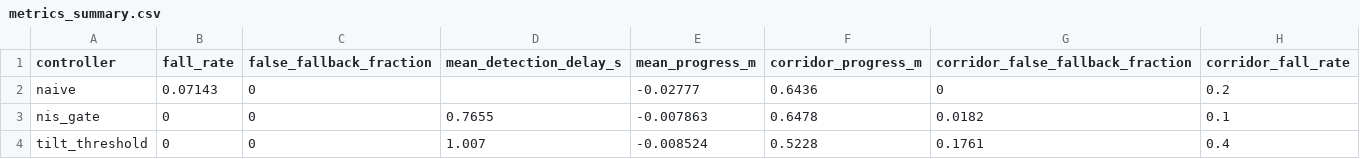
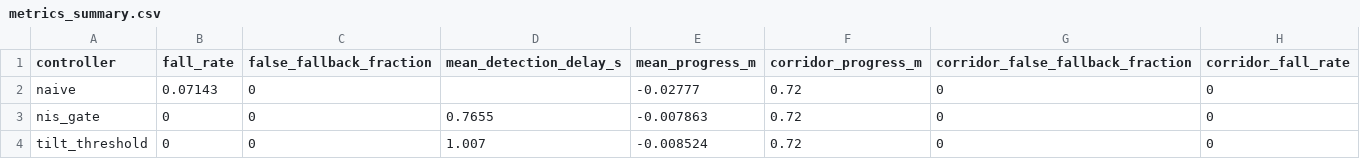
Before and after one commit to ShreeniG99/Echo-Balancer, a CSV file: docs/results/metrics_summary.csv, drawn as a sheet.

```diff
--- a/docs/results/metrics_summary.csv
+++ b/docs/results/metrics_summary.csv
@@ -1,4 +1,4 @@
 controller,fall_rate,false_fallback_fraction,mean_detection_delay_s,mean_progress_m,corridor_progress_m,corridor_false_fallback_fraction,corridor_fall_rate
-naive,0.07143,0,,-0.02777,0.6436,0,0.2
-nis_gate,0,0,0.7655,-0.007863,0.6478,0.0182,0.1
-tilt_threshold,0,0,1.007,-0.008524,0.5228,0.1761,0.4
+naive,0.07143,0,,-0.02777,0.72,0,0
+nis_gate,0,0,0.7655,-0.007863,0.72,0,0
+tilt_threshold,0,0,1.007,-0.008524,0.72,0,0
```
